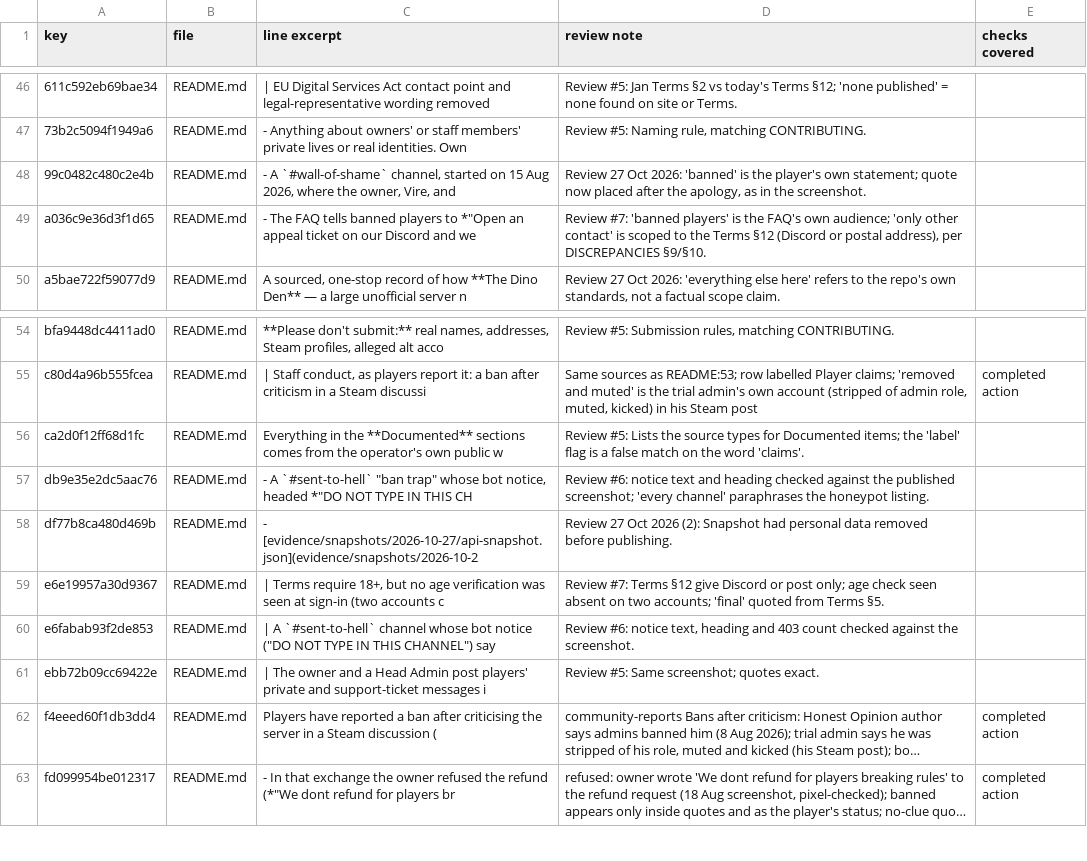
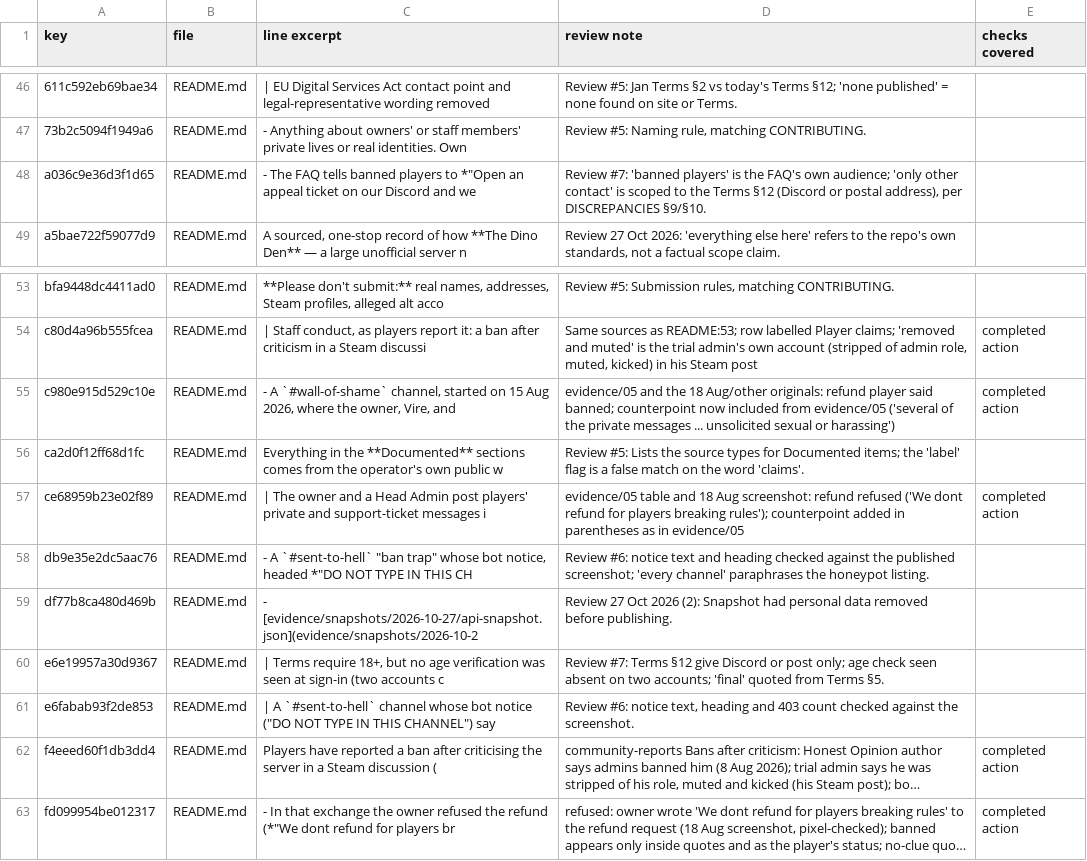
Before and after one commit to scumxposer/dino-den-evidence, a TSV file: tools/reviewed-wording.tsv, drawn as a sheet; only a part is shown, gaps mark what is left out; long unchanged cells end in …; removed rows and columns are numbered as before the commit, all else as after; the diff names each change by its address in the sheet, - before the commit and + after, or states it on an @@ line.

```diff
--- a/tools/reviewed-wording.tsv
+++ b/tools/reviewed-wording.tsv
-row 48: 99c0482c480c2e4b | README.md | - A `#wall-of-shame` channel, started on 15 Aug 2026, where the owner, Vire, and | Review 27 Oct 2026: 'banned' is the player's own statement; quote now placed after the apology, as in the screenshot.
+row 55: c980e915d529c10e | README.md | - A `#wall-of-shame` channel, started on 15 Aug 2026, where the owner, Vire, and | evidence/05 and the 18 Aug/other originals: refund player said banned; counterpoint now included from evidence/05 ('several of the private messages ... unsolicited sexual or harassing') | completed action
+row 57: ce68959b23e02f89 | README.md | | The owner and a Head Admin post players' private and support-ticket messages i | evidence/05 table and 18 Aug screenshot: refund refused ('We dont refund for players breaking rules'); counterpoint added in parentheses as in evidence/05 | completed action
-row 61: ebb72b09cc69422e | README.md | | The owner and a Head Admin post players' private and support-ticket messages i | Review #5: Same screenshot; quotes exact.
```
Also changed, not shown: 4 other files.
